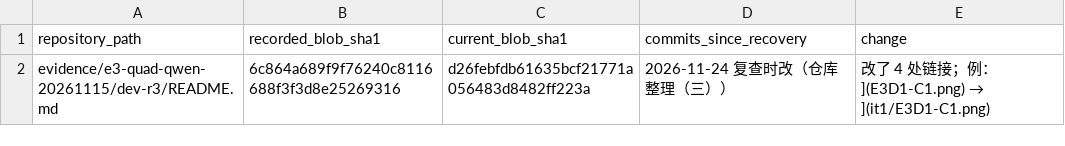
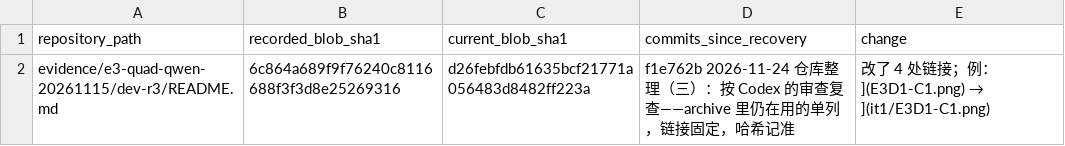
Before and after one commit to lucienzhu/paper, a TSV file: evidence/20261120-branch-recovery/source-manifest-check-20261124.tsv, drawn as a sheet.

```diff
--- a/evidence/20261120-branch-recovery/source-manifest-check-20261124.tsv
+++ b/evidence/20261120-branch-recovery/source-manifest-check-20261124.tsv
@@ -1,2 +1,2 @@
 repository_path	recorded_blob_sha1	current_blob_sha1	commits_since_recovery	change
-evidence/e3-quad-qwen-20261115/dev-r3/README.md	6c864a689f9f76240c8116688f3f3d8e25269316	d26febfdb61635bcf21771a056483d8482ff223a	2026-11-24 复查时改（仓库整理（三））	改了 4 处链接；例：](E3D1-C1.png) → ](it1/E3D1-C1.png)
+evidence/e3-quad-qwen-20261115/dev-r3/README.md	6c864a689f9f76240c8116688f3f3d8e25269316	d26febfdb61635bcf21771a056483d8482ff223a	f1e762b 2026-11-24 仓库整理（三）：按 Codex 的审查复查——archive 里仍在用的单列，链接固定，哈希记准	改了 4 处链接；例：](E3D1-C1.png) → ](it1/E3D1-C1.png)
```
Also changed, not shown: evidence/20261120-branch-recovery/source-manifest-20261124.tsv, 10 other files.
